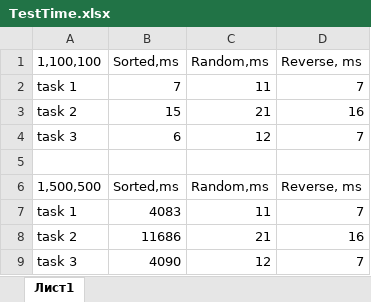
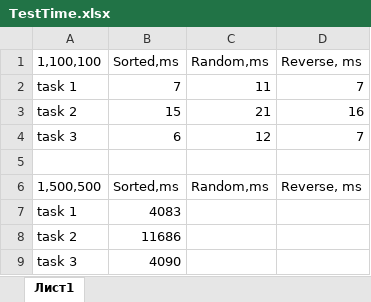
Before and after one commit to ZeusFSX/Kursova, an Excel workbook: TestTime.xlsx, sheet Лист1, drawn as a sheet; values as stored, in another font and other column widths than the file's, no borders; the diff names each change by its address in the sheet, - before the commit and + after, or states it on an @@ line.

```diff
--- a/TestTime.xlsx (sheet Лист1)
+++ b/TestTime.xlsx (sheet Лист1)
-C7: 11
+C7: (empty)
-D7: 7
+D7: (empty)
-C8: 21
+C8: (empty)
-D8: 16
+D8: (empty)
-C9: 12
+C9: (empty)
-D9: 7
+D9: (empty)
```
Also changed, not shown: 2 other files.
